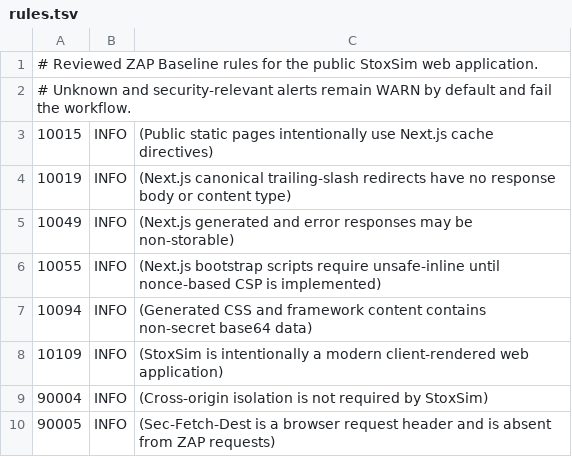
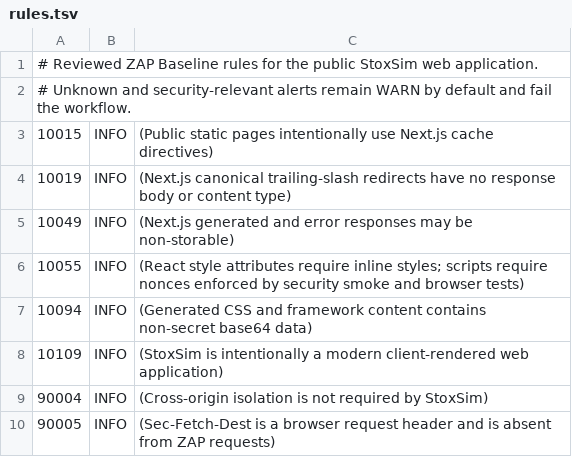
Before and after one commit to M4Rk9/stoxsim, a TSV file: .zap/rules.tsv, drawn as a sheet.

Commit message:
Harden WebSocket quotas, password bytes, script CSP and auth record retention (#147)
* Bound WebSocket traffic, validate password bytes, nonce scripts and expire auth history

* Preserve STOMP order and correct saturation and edge verification fixtures

* Test idle authentication expiry separately from STOMP protocol rejection

* Preserve audit history and cover shared frame budgets and failed socket closure

* Isolate WebSocket authentication deadlines from scheduled provider work

* Match exact CSP sources and strip spoofed Forwarded headers at the edge

* Assert CSP origin tokens with explicit equality

```diff
--- a/.zap/rules.tsv
+++ b/.zap/rules.tsv
@@ -5,3 +5,3 @@
 10049	INFO	(Next.js generated and error responses may be non-storable)
-10055	INFO	(Next.js bootstrap scripts require unsafe-inline until nonce-based CSP is implemented)
+10055	INFO	(React style attributes require inline styles; scripts require nonces enforced by security smoke and browser tests)
 10094	INFO	(Generated CSS and framework content contains non-secret base64 data)
```
Also changed, not shown: 29 other files.
